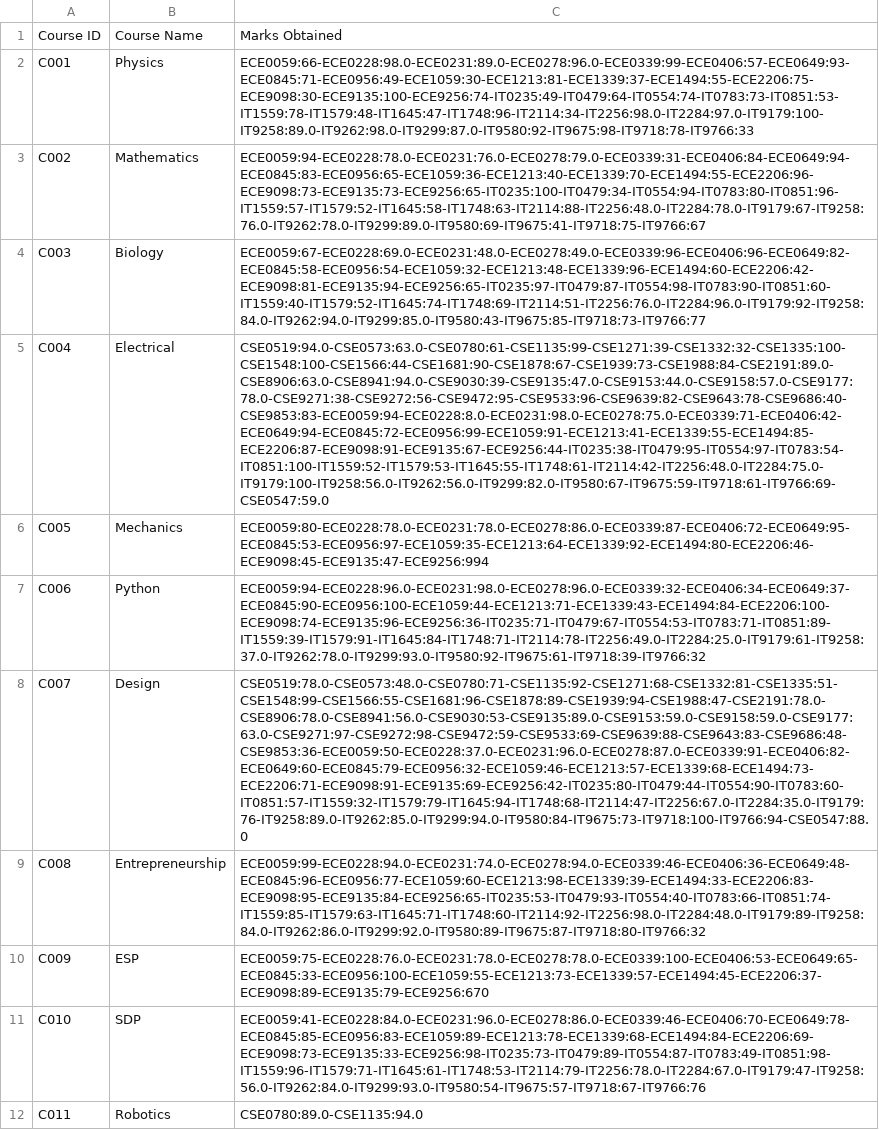
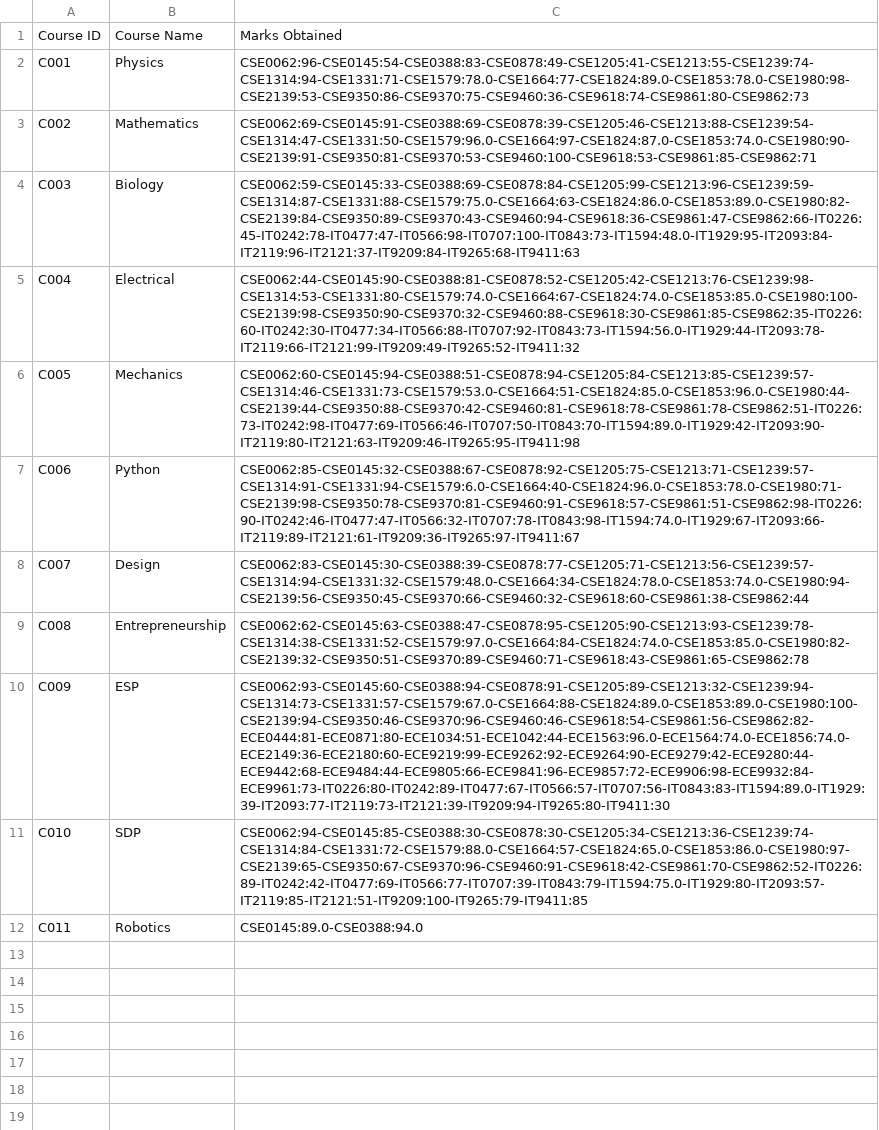
Before and after one commit to AritraGhosalatIEM/IVC101-1stYear, a CSV file: databases/course.csv, drawn as a sheet; the diff names each change by its address in the sheet, - before the commit and + after, or states it on an @@ line.

```diff
--- a/databases/course.csv
+++ b/databases/course.csv
-C2: ECE0059:66-ECE0228:98.0-ECE0231:89.0-ECE0278:96.0-ECE0339:99-ECE0406:57-ECE0649:93-ECE0845:71-ECE0956:49-ECE1059:30-ECE1213:81-ECE1339:37-ECE1494:55-ECE2206:75-ECE9098:30-ECE9135:100-ECE9256:74-IT0235:49-IT0479:64-IT0554:74-IT0783:73-IT0851:53-IT1559:78-IT1579:48-IT1645:47-IT1748:96-IT2114:34-IT2256:98.0-IT2284:97.0-IT9179:100-IT9258:89.0-IT9262:98.0-IT9299:87.0-IT9580:92-IT9675:98-IT9718:78-IT9766:33
+C2: CSE0062:96-CSE0145:54-CSE0388:83-CSE0878:49-CSE1205:41-CSE1213:55-CSE1239:74-CSE1314:94-CSE1331:71-CSE1579:78.0-CSE1664:77-CSE1824:89.0-CSE1853:78.0-CSE1980:98-CSE2139:53-CSE9350:86-CSE9370:75-CSE9460:36-CSE9618:74-CSE9861:80-CSE9862:73
-C3: ECE0059:94-ECE0228:78.0-ECE0231:76.0-ECE0278:79.0-ECE0339:31-ECE0406:84-ECE0649:94-ECE0845:83-ECE0956:65-ECE1059:36-ECE1213:40-ECE1339:70-ECE1494:55-ECE2206:96-ECE9098:73-ECE9135:73-ECE9256:65-IT0235:100-IT0479:34-IT0554:94-IT0783:80-IT0851:96-IT1559:57-IT1579:52-IT1645:58-IT1748:63-IT2114:88-IT2256:48.0-IT2284:78.0-IT9179:67-IT9258:76.0-IT9262:78.0-IT9299:89.0-IT9580:69-IT9675:41-IT9718:75-IT9766:67
+C3: CSE0062:69-CSE0145:91-CSE0388:69-CSE0878:39-CSE1205:46-CSE1213:88-CSE1239:54-CSE1314:47-CSE1331:50-CSE1579:96.0-CSE1664:97-CSE1824:87.0-CSE1853:74.0-CSE1980:90-CSE2139:91-CSE9350:81-CSE9370:53-CSE9460:100-CSE9618:53-CSE9861:85-CSE9862:71
-C4: ECE0059:67-ECE0228:69.0-ECE0231:48.0-ECE0278:49.0-ECE0339:96-ECE0406:96-ECE0649:82-ECE0845:58-ECE0956:54-ECE1059:32-ECE1213:48-ECE1339:96-ECE1494:60-ECE2206:42-ECE9098:81-ECE9135:94-ECE9256:65-IT0235:97-IT0479:87-IT0554:98-IT0783:90-IT0851:60-IT1559:40-IT1579:52-IT1645:74-IT1748:69-IT2114:51-IT2256:76.0-IT2284:96.0-IT9179:92-IT9258:84.0-IT9262:94.0-IT9299:85.0-IT9580:43-IT9675:85-IT9718:73-IT9766:77
+C4: CSE0062:59-CSE0145:33-CSE0388:69-CSE0878:84-CSE1205:99-CSE1213:96-CSE1239:59-CSE1314:87-CSE1331:88-CSE1579:75.0-CSE1664:63-CSE1824:86.0-CSE1853:89.0-CSE1980:82-CSE2139:84-CSE9350:89-CSE9370:43-CSE9460:94-CSE9618:36-CSE9861:47-CSE9862:66-IT0226:45-IT0242:78-IT0477:47-IT0566:98-IT0707:100-IT0843:73-IT1594:48.0-IT1929:95-IT2093:84-IT2119:96-IT2121:37-IT9209:84-IT9265:68-IT9411:63
-C5: CSE0519:94.0-CSE0573:63.0-CSE0780:61-CSE1135:99-CSE1271:39-CSE1332:32-CSE1335:100-CSE1548:100-CSE1566:44-CSE1681:90-CSE1878:67-CSE1939:73-CSE1988:84-CSE2191:89.0-CSE8906:63.0-CSE8941:94.0-CSE9030:39-CSE9135:47.0-CSE9153:44.0-CSE9158:57.0-CSE9177:78.0-CSE9271:38-CSE9272:56-CSE9472:95-CSE9533:96-CSE9639:82-CSE9643:78-CSE9686:40-CSE9853:83-ECE0059:94-ECE0228:8.0-ECE0231:98.0-ECE0278:75.0-ECE0339:71-ECE0406:42-ECE0649:94-ECE0845:72-ECE0956:99-ECE1059:91-ECE1213:41-ECE1339:55-ECE1494:85-ECE2206:87-ECE9098:91-ECE9135:67-ECE9256:44-IT0235:38-IT0479:95-IT0554:97-IT0783:54-IT0851:100-IT1559:52-IT1579:53-IT1645:55-IT1748:61-IT2114:42-IT2256:48.0-IT2284:75.0-IT9179:100-IT9258:56.0-IT9262:56.0-IT9299:82.0-IT9580:67-IT9675:59-IT9718:61-IT9766:69-CSE0547:59.0
+C5: CSE0062:44-CSE0145:90-CSE0388:81-CSE0878:52-CSE1205:42-CSE1213:76-CSE1239:98-CSE1314:53-CSE1331:80-CSE1579:74.0-CSE1664:67-CSE1824:74.0-CSE1853:85.0-CSE1980:100-CSE2139:98-CSE9350:90-CSE9370:32-CSE9460:88-CSE9618:30-CSE9861:85-CSE9862:35-IT0226:60-IT0242:30-IT0477:34-IT0566:88-IT0707:92-IT0843:73-IT1594:56.0-IT1929:44-IT2093:78-IT2119:66-IT2121:99-IT9209:49-IT9265:52-IT9411:32
-C6: ECE0059:80-ECE0228:78.0-ECE0231:78.0-ECE0278:86.0-ECE0339:87-ECE0406:72-ECE0649:95-ECE0845:53-ECE0956:97-ECE1059:35-ECE1213:64-ECE1339:92-ECE1494:80-ECE2206:46-ECE9098:45-ECE9135:47-ECE9256:994
+C6: CSE0062:60-CSE0145:94-CSE0388:51-CSE0878:94-CSE1205:84-CSE1213:85-CSE1239:57-CSE1314:46-CSE1331:73-CSE1579:53.0-CSE1664:51-CSE1824:85.0-CSE1853:96.0-CSE1980:44-CSE2139:44-CSE9350:88-CSE9370:42-CSE9460:81-CSE9618:78-CSE9861:78-CSE9862:51-IT0226:73-IT0242:98-IT0477:69-IT0566:46-IT0707:50-IT0843:70-IT1594:89.0-IT1929:42-IT2093:90-IT2119:80-IT2121:63-IT9209:46-IT9265:95-IT9411:98
-C7: ECE0059:94-ECE0228:96.0-ECE0231:98.0-ECE0278:96.0-ECE0339:32-ECE0406:34-ECE0649:37-ECE0845:90-ECE0956:100-ECE1059:44-ECE1213:71-ECE1339:43-ECE1494:84-ECE2206:100-ECE9098:74-ECE9135:96-ECE9256:36-IT0235:71-IT0479:67-IT0554:53-IT0783:71-IT0851:89-IT1559:39-IT1579:91-IT1645:84-IT1748:71-IT2114:78-IT2256:49.0-IT2284:25.0-IT9179:61-IT9258:37.0-IT9262:78.0-IT9299:93.0-IT9580:92-IT9675:61-IT9718:39-IT9766:32
+C7: CSE0062:85-CSE0145:32-CSE0388:67-CSE0878:92-CSE1205:75-CSE1213:71-CSE1239:57-CSE1314:91-CSE1331:94-CSE1579:6.0-CSE1664:40-CSE1824:96.0-CSE1853:78.0-CSE1980:71-CSE2139:98-CSE9350:78-CSE9370:81-CSE9460:91-CSE9618:57-CSE9861:51-CSE9862:98-IT0226:90-IT0242:46-IT0477:47-IT0566:32-IT0707:78-IT0843:98-IT1594:74.0-IT1929:67-IT2093:66-IT2119:89-IT2121:61-IT9209:36-IT9265:97-IT9411:67
-C8: CSE0519:78.0-CSE0573:48.0-CSE0780:71-CSE1135:92-CSE1271:68-CSE1332:81-CSE1335:51-CSE1548:99-CSE1566:55-CSE1681:96-CSE1878:89-CSE1939:94-CSE1988:47-CSE2191:78.0-CSE8906:78.0-CSE8941:56.0-CSE9030:53-CSE9135:89.0-CSE9153:59.0-CSE9158:59.0-CSE9177:63.0-CSE9271:97-CSE9272:98-CSE9472:59-CSE9533:69-CSE9639:88-CSE9643:83-CSE9686:48-CSE9853:36-ECE0059:50-ECE0228:37.0-ECE0231:96.0-ECE0278:87.0-ECE0339:91-ECE0406:82-ECE0649:60-ECE0845:79-ECE0956:32-ECE1059:46-ECE1213:57-ECE1339:68-ECE1494:73-ECE2206:71-ECE9098:91-ECE9135:69-ECE9256:42-IT0235:80-IT0479:44-IT0554:90-IT0783:60-IT0851:57-IT1559:32-IT1579:79-IT1645:94-IT1748:68-IT2114:47-IT2256:67.0-IT2284:35.0-IT9179:76-IT9258:89.0-IT9262:85.0-IT9299:94.0-IT9580:84-IT9675:73-IT9718:100-IT9766:94-CSE0547:88.0
+C8: CSE0062:83-CSE0145:30-CSE0388:39-CSE0878:77-CSE1205:71-CSE1213:56-CSE1239:57-CSE1314:94-CSE1331:32-CSE1579:48.0-CSE1664:34-CSE1824:78.0-CSE1853:74.0-CSE1980:94-CSE2139:56-CSE9350:45-CSE9370:66-CSE9460:32-CSE9618:60-CSE9861:38-CSE9862:44
-C9: ECE0059:99-ECE0228:94.0-ECE0231:74.0-ECE0278:94.0-ECE0339:46-ECE0406:36-ECE0649:48-ECE0845:96-ECE0956:77-ECE1059:60-ECE1213:98-ECE1339:39-ECE1494:33-ECE2206:83-ECE9098:95-ECE9135:84-ECE9256:65-IT0235:53-IT0479:93-IT0554:40-IT0783:66-IT0851:74-IT1559:85-IT1579:63-IT1645:71-IT1748:60-IT2114:92-IT2256:98.0-IT2284:48.0-IT9179:89-IT9258:84.0-IT9262:86.0-IT9299:92.0-IT9580:89-IT9675:87-IT9718:80-IT9766:32
+C9: CSE0062:62-CSE0145:63-CSE0388:47-CSE0878:95-CSE1205:90-CSE1213:93-CSE1239:78-CSE1314:38-CSE1331:52-CSE1579:97.0-CSE1664:84-CSE1824:74.0-CSE1853:85.0-CSE1980:82-CSE2139:32-CSE9350:51-CSE9370:89-CSE9460:71-CSE9618:43-CSE9861:65-CSE9862:78
-C10: ECE0059:75-ECE0228:76.0-ECE0231:78.0-ECE0278:78.0-ECE0339:100-ECE0406:53-ECE0649:65-ECE0845:33-ECE0956:100-ECE1059:55-ECE1213:73-ECE1339:57-ECE1494:45-ECE2206:37-ECE9098:89-ECE9135:79-ECE9256:670
+C10: CSE0062:93-CSE0145:60-CSE0388:94-CSE0878:91-CSE1205:89-CSE1213:32-CSE1239:94-CSE1314:73-CSE1331:57-CSE1579:67.0-CSE1664:88-CSE1824:89.0-CSE1853:89.0-CSE1980:100-CSE2139:94-CSE9350:46-CSE9370:96-CSE9460:46-CSE9618:54-CSE9861:56-CSE9862:82-ECE0444:81-ECE0871:80-ECE1034:51-ECE1042:44-ECE1563:96.0-ECE1564:74.0-ECE1856:74.0-ECE2149:36-ECE2180:60-ECE9219:99-ECE9262:92-ECE9264:90-ECE9279:42-ECE9280:44-ECE9442:68-ECE9484:44-ECE9805:66-ECE9841:96-ECE9857:72-ECE9906:98-ECE9932:84-ECE9961:73-IT0226:80-IT0242:89-IT0477:67-IT0566:57-IT0707:56-IT0843:83-IT1594:89.0-IT1929:39-IT2093:77-IT2119:73-IT2121:39-IT9209:94-IT9265:80-IT9411:30
-C11: ECE0059:41-ECE0228:84.0-ECE0231:96.0-ECE0278:86.0-ECE0339:46-ECE0406:70-ECE0649:78-ECE0845:85-ECE0956:83-ECE1059:89-ECE1213:78-ECE1339:68-ECE1494:84-ECE2206:69-ECE9098:73-ECE9135:33-ECE9256:98-IT0235:73-IT0479:89-IT0554:87-IT0783:49-IT0851:98-IT1559:96-IT1579:71-IT1645:61-IT1748:53-IT2114:79-IT2256:78.0-IT2284:67.0-IT9179:47-IT9258:56.0-IT9262:84.0-IT9299:93.0-IT9580:54-IT9675:57-IT9718:67-IT9766:76
+C11: CSE0062:94-CSE0145:85-CSE0388:30-CSE0878:30-CSE1205:34-CSE1213:36-CSE1239:74-CSE1314:84-CSE1331:72-CSE1579:88.0-CSE1664:57-CSE1824:65.0-CSE1853:86.0-CSE1980:97-CSE2139:65-CSE9350:67-CSE9370:96-CSE9460:91-CSE9618:42-CSE9861:70-CSE9862:52-IT0226:89-IT0242:42-IT0477:69-IT0566:77-IT0707:39-IT0843:79-IT1594:75.0-IT1929:80-IT2093:57-IT2119:85-IT2121:51-IT9209:100-IT9265:79-IT9411:85
-C12: CSE0780:89.0-CSE1135:94.0
+C12: CSE0145:89.0-CSE0388:94.0
```
Also changed, not shown: databases/batch.csv, databases/department.csv, 11 other files.
